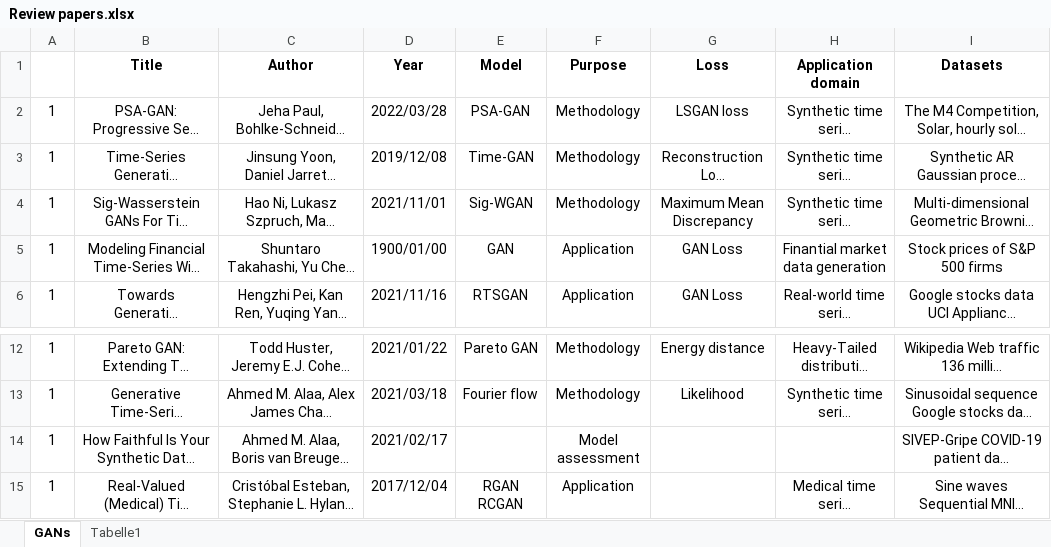
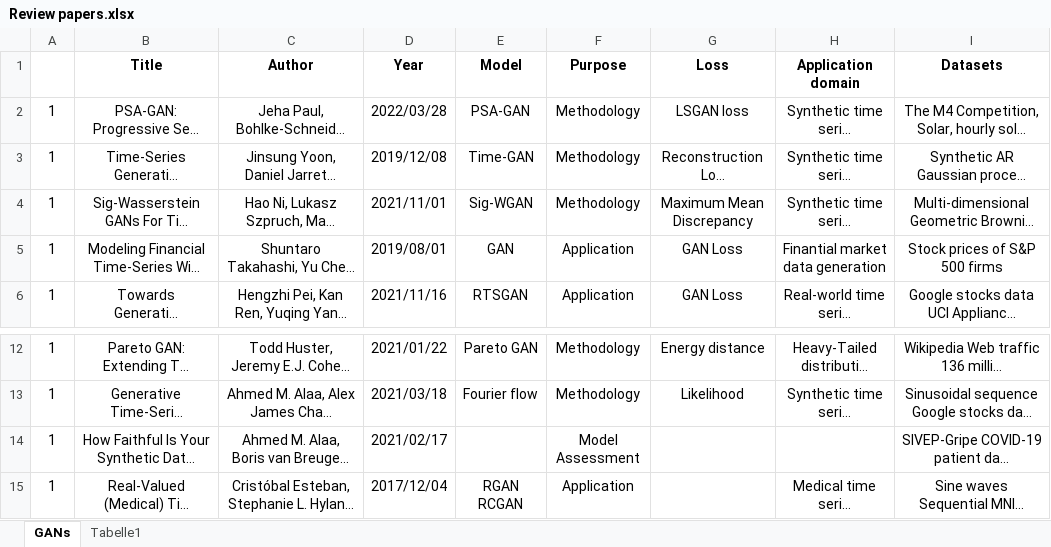
Before and after one commit to DeepIntoStreams/Time-Series-Generative-Models.github.io, an Excel workbook: Review papers.xlsx, sheet GANs, drawn as a sheet; only a part is shown, gaps mark what is left out; long unchanged cells end in …; values as stored, in another font and other column widths than the file's, no borders; the diff names each change by its address in the sheet, - before the commit and + after, or states it on an @@ line.

Commit message:
Updated index.html and excel

```diff
--- a/Review papers.xlsx (sheet GANs)
+++ b/Review papers.xlsx (sheet GANs)
-D5 (Year): 1900/01/00
+D5 (Year): 2019/08/01
-F14 (Purpose): Model assessment
+F14 (Purpose): Model Assessment
```
Also changed, not shown: 1 other file.
